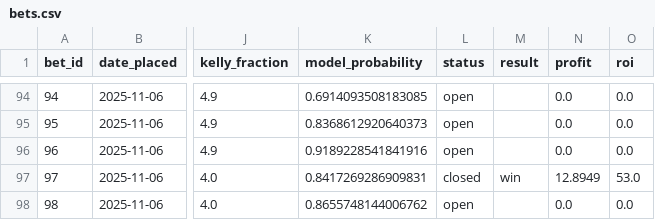
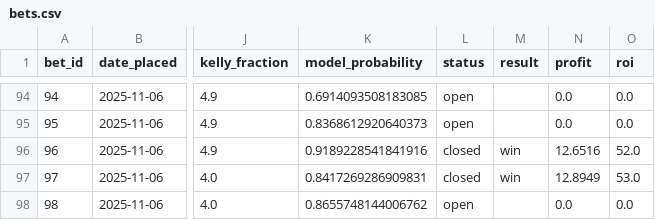
Before and after one commit to narvall018/ufc_predictor, a CSV file: bets/bets.csv, drawn as a sheet; only a part is shown, gaps mark what is left out; the diff names each change by its address in the sheet, - before the commit and + after, or states it on an @@ line.

Commit message:
Update bet #96 result: win

```diff
--- a/bets/bets.csv
+++ b/bets/bets.csv
-L96 (status): open
+L96 (status): closed
-M96 (result): (empty)
+M96 (result): win
-N96 (profit): 0.0
+N96 (profit): 12.6516
-O96 (roi): 0.0
+O96 (roi): 52.0
```
